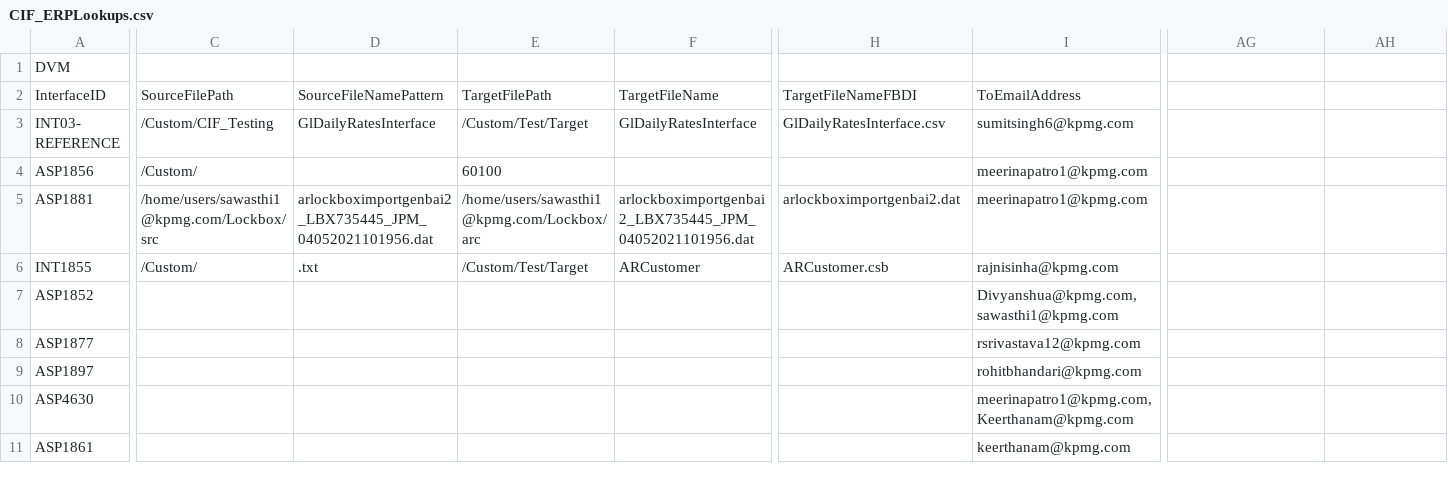
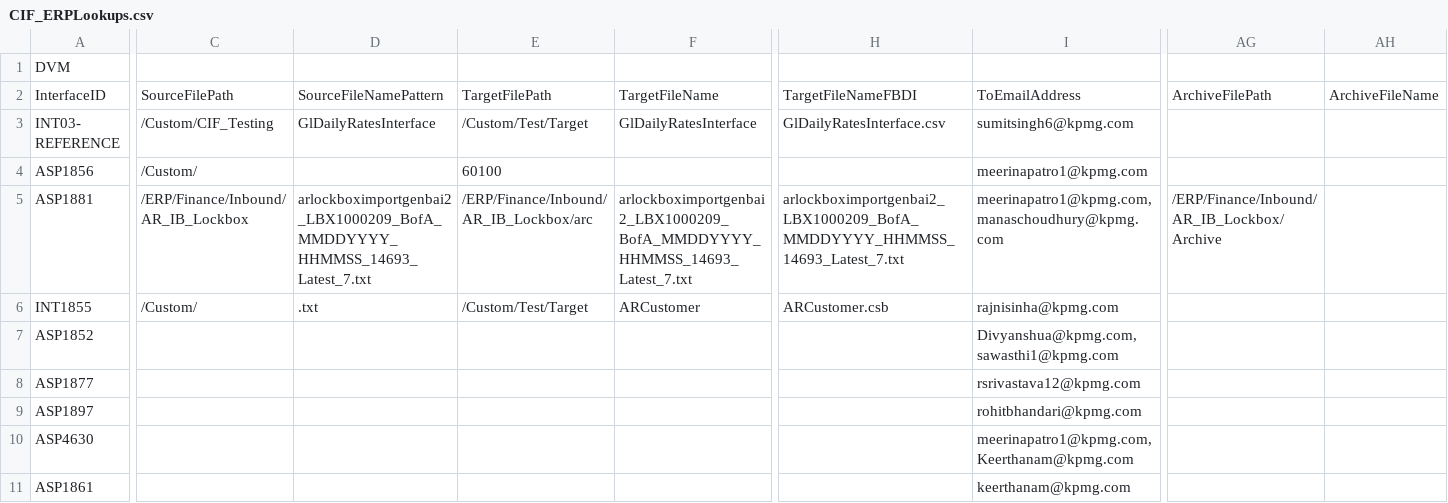
Before and after one commit to smellamputi/Aspire, a CSV file: ASP/Interface/Common/Code/Lookup/CIF_ERPLookups.csv, drawn as a sheet; only a part is shown, gaps mark what is left out; the diff covers the shown part only; the diff names each change by its address in the sheet, - before the commit and + after, or states it on an @@ line.

```diff
--- a/ASP/Interface/Common/Code/Lookup/CIF_ERPLookups.csv
+++ b/ASP/Interface/Common/Code/Lookup/CIF_ERPLookups.csv
-AG2: (empty)
+AG2: ArchiveFilePath
-AH2: (empty)
+AH2: ArchiveFileName
-C5: /home/users/sawasthi1@kpmg.com/Lockbox/src
+C5: /ERP/Finance/Inbound/AR_IB_Lockbox
-D5: arlockboximportgenbai2_LBX735445_JPM_04052021101956.dat
+D5: arlockboximportgenbai2_LBX1000209_BofA_MMDDYYYY_HHMMSS_14693_Latest_7.txt
-E5: /home/users/sawasthi1@kpmg.com/Lockbox/arc
+E5: /ERP/Finance/Inbound/AR_IB_Lockbox/arc
-F5: arlockboximportgenbai2_LBX735445_JPM_04052021101956.dat
+F5: arlockboximportgenbai2_LBX1000209_BofA_MMDDYYYY_HHMMSS_14693_Latest_7.txt
-H5: arlockboximportgenbai2.dat
+H5: arlockboximportgenbai2_LBX1000209_BofA_MMDDYYYY_HHMMSS_14693_Latest_7.txt
-I5: meerinapatro1@kpmg.com
+I5: meerinapatro1@kpmg.com,manaschoudhury@kpmg.com
-AG5: (empty)
+AG5: /ERP/Finance/Inbound/AR_IB_Lockbox/Archive
```
Also changed, not shown: 8 added rows, 1 removed row and 35 edited cells elsewhere in this file, 2 other files.
